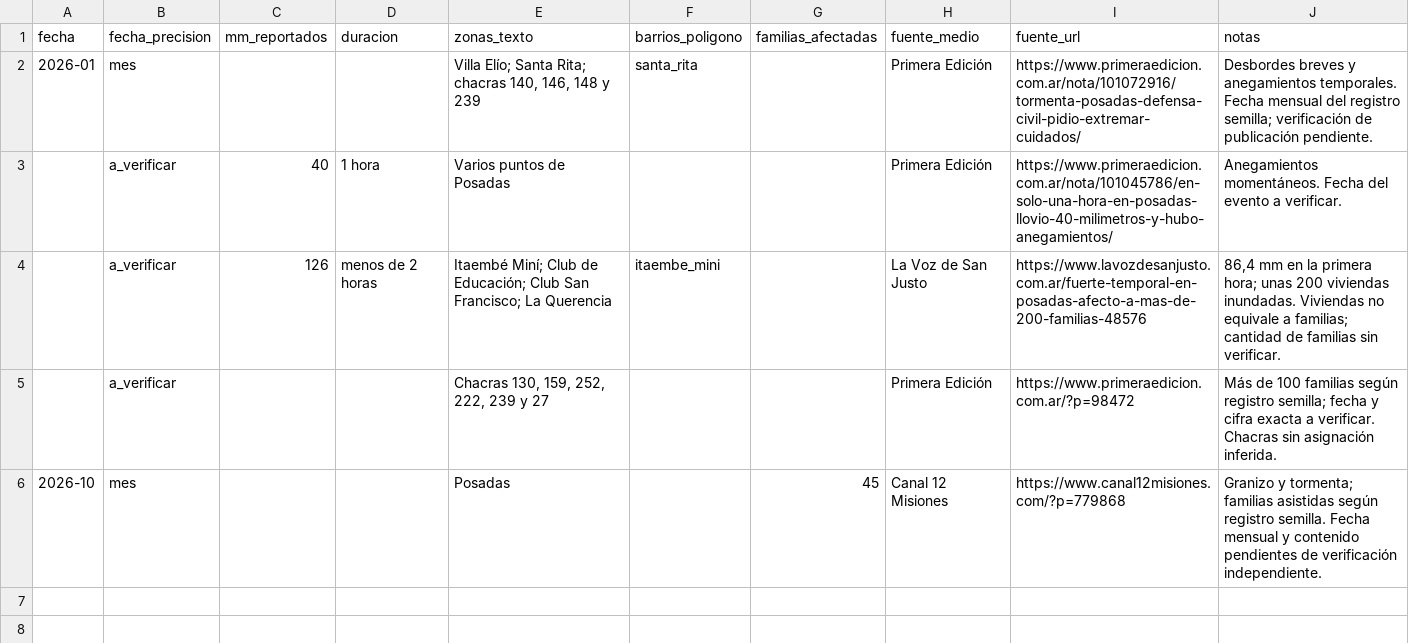
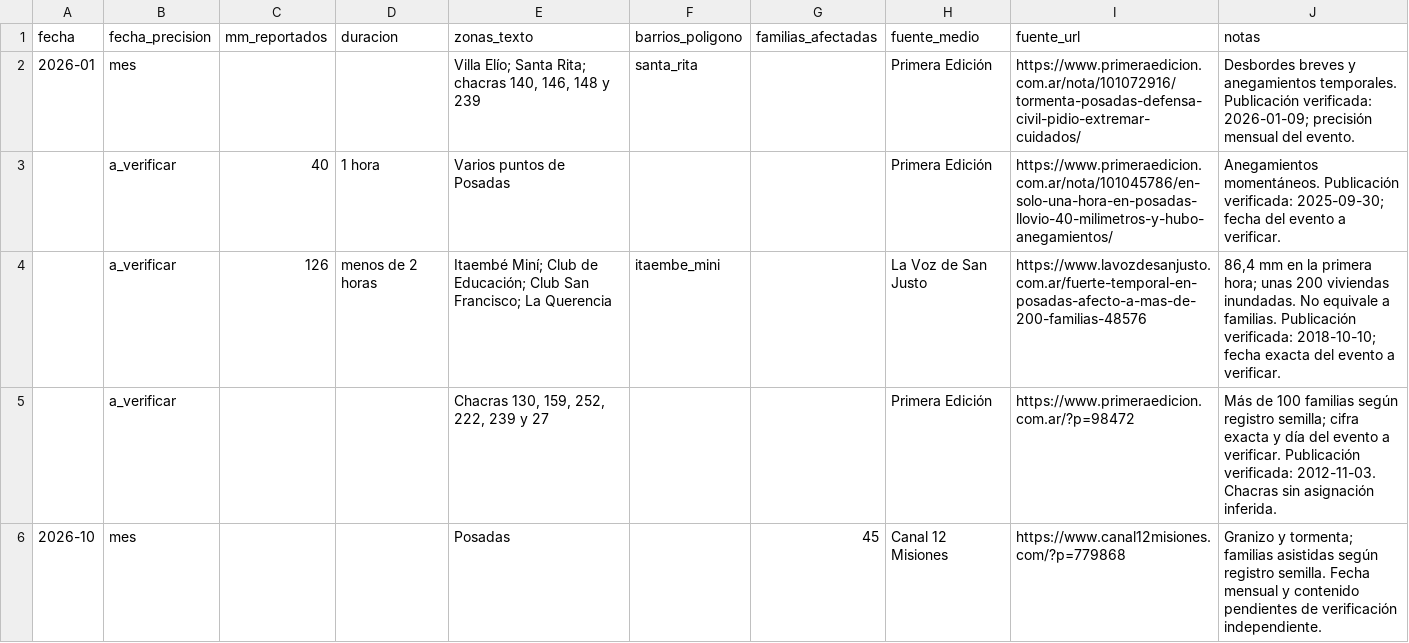
Before and after one commit to solstise/observatorio, a CSV file: data/eventos_anegamiento.csv, drawn as a sheet.

```diff
--- a/data/eventos_anegamiento.csv
+++ b/data/eventos_anegamiento.csv
@@ -1,6 +1,6 @@
 fecha,fecha_precision,mm_reportados,duracion,zonas_texto,barrios_poligono,familias_afectadas,fuente_medio,fuente_url,notas
-2026-01,mes,,,"Villa Elío; Santa Rita; chacras 140, 146, 148 y 239",santa_rita,,Primera Edición,https://www.primeraedicion.com.ar/nota/101072916/tormenta-posadas-defensa-civil-pidio-extremar-cuidados/,"Desbordes breves y anegamientos temporales. Fecha mensual del registro semilla; verificación de publicación pendiente."
-,a_verificar,40,1 hora,Varios puntos de Posadas,,,Primera Edición,https://www.primeraedicion.com.ar/nota/101045786/en-solo-una-hora-en-posadas-llovio-40-milimetros-y-hubo-anegamientos/,Anegamientos momentáneos. Fecha del evento a verificar.
-,a_verificar,126,menos de 2 horas,Itaembé Miní; Club de Educación; Club San Francisco; La Querencia,itaembe_mini,,La Voz de San Justo,https://www.lavozdesanjusto.com.ar/fuerte-temporal-en-posadas-afecto-a-mas-de-200-familias-48576,"86,4 mm en la primera hora; unas 200 viviendas inundadas. Viviendas no equivale a familias; cantidad de familias sin verificar."
-,a_verificar,,,"Chacras 130, 159, 252, 222, 239 y 27",,,Primera Edición,https://www.primeraedicion.com.ar/?p=98472,Más de 100 familias según registro semilla; fecha y cifra exacta a verificar. Chacras sin asignación inferida.
+2026-01,mes,,,"Villa Elío; Santa Rita; chacras 140, 146, 148 y 239",santa_rita,,Primera Edición,https://www.primeraedicion.com.ar/nota/101072916/tormenta-posadas-defensa-civil-pidio-extremar-cuidados/,Desbordes breves y anegamientos temporales. Publicación verificada: 2026-01-09; precisión mensual del evento.
+,a_verificar,40,1 hora,Varios puntos de Posadas,,,Primera Edición,https://www.primeraedicion.com.ar/nota/101045786/en-solo-una-hora-en-posadas-llovio-40-milimetros-y-hubo-anegamientos/,Anegamientos momentáneos. Publicación verificada: 2025-09-30; fecha del evento a verificar.
+,a_verificar,126,menos de 2 horas,Itaembé Miní; Club de Educación; Club San Francisco; La Querencia,itaembe_mini,,La Voz de San Justo,https://www.lavozdesanjusto.com.ar/fuerte-temporal-en-posadas-afecto-a-mas-de-200-familias-48576,"86,4 mm en la primera hora; unas 200 viviendas inundadas. No equivale a familias. Publicación verificada: 2018-10-10; fecha exacta del evento a verificar."
+,a_verificar,,,"Chacras 130, 159, 252, 222, 239 y 27",,,Primera Edición,https://www.primeraedicion.com.ar/?p=98472,Más de 100 familias según registro semilla; cifra exacta y día del evento a verificar. Publicación verificada: 2012-11-03. Chacras sin asignación inferida.
 2026-10,mes,,,Posadas,,45,Canal 12 Misiones,https://www.canal12misiones.com/?p=779868,Granizo y tormenta; familias asistidas según registro semilla. Fecha mensual y contenido pendientes de verificación independiente.
```
Also changed, not shown: 9 other files.
